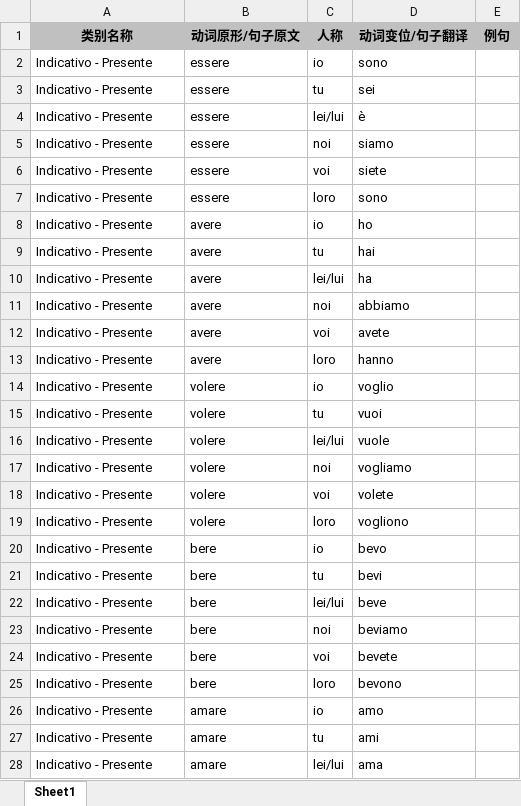
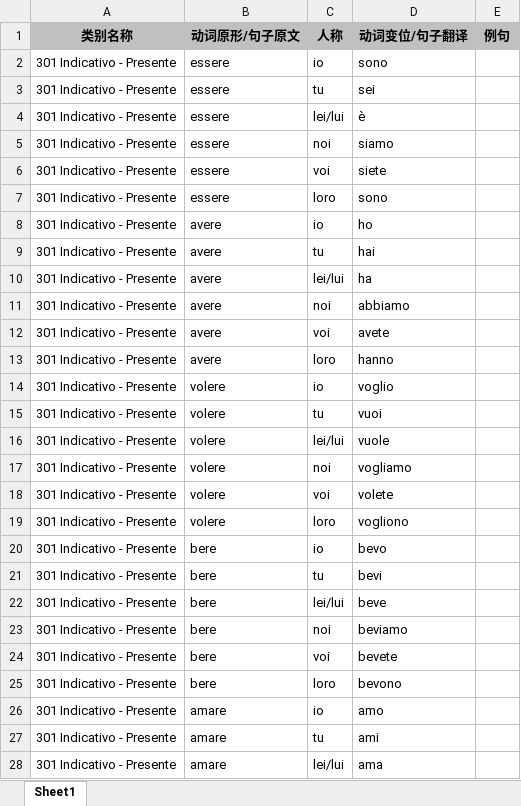
Before and after one commit to wechiwin/quiz-mini-springboot, an Excel workbook: excel/301 Indicativo - Presente.xlsx, sheet Sheet1, drawn as a sheet; only a part is shown; values as stored, in another font and other column widths than the file's, no borders; the diff covers the shown part only; the diff names each change by its address in the sheet, - before the commit and + after, or states it on an @@ line.

```diff
--- a/excel/301 Indicativo - Presente.xlsx (sheet Sheet1)
+++ b/excel/301 Indicativo - Presente.xlsx (sheet Sheet1)
-A2:A28 (类别名称): Indicativo - Presente
+A2:A28 (类别名称): 301 Indicativo - Presente
```
Also changed, not shown: 123 edited cells elsewhere in this sheet, excel/302 Indicativo - Passato Prossimo.xlsx, excel/303 Indicativo - Imperfetto.xlsx, 5 other files.
